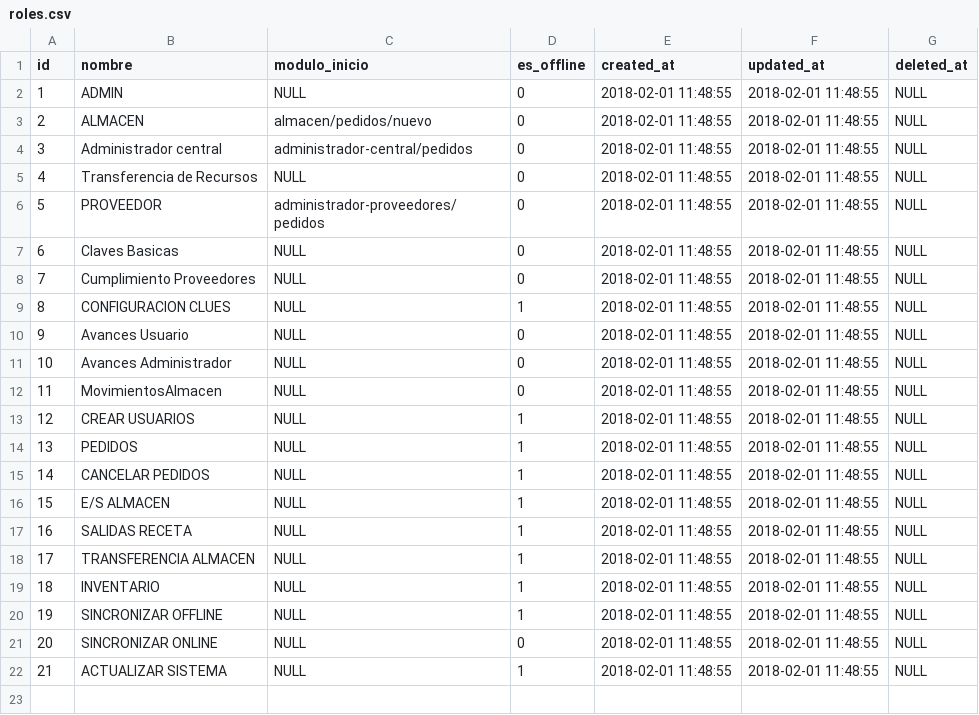
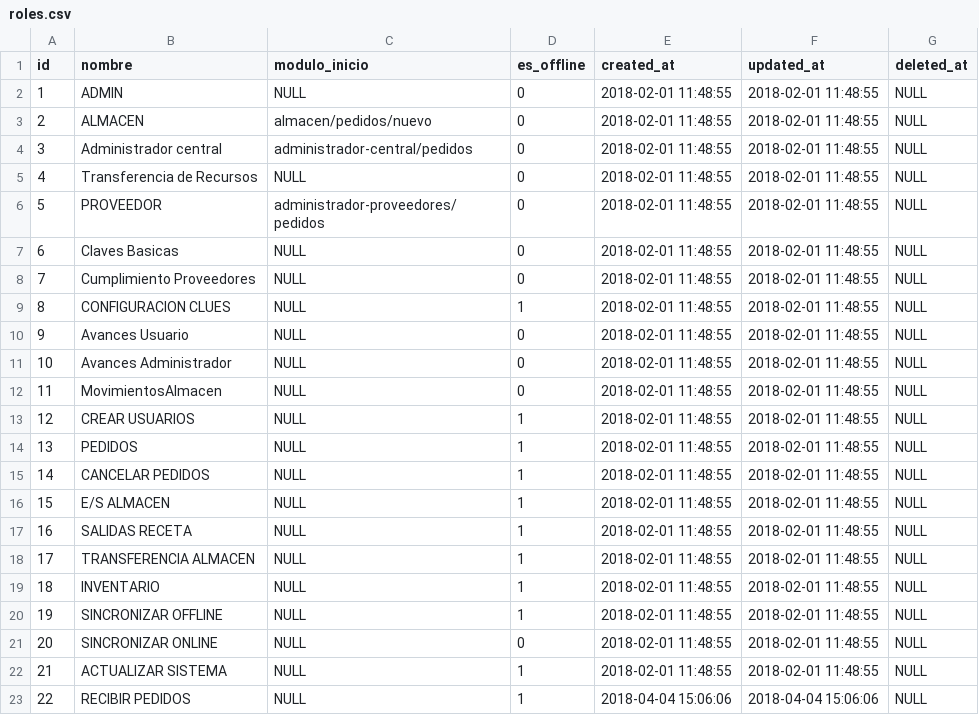
Before and after one commit to XXAI/X3-A, a CSV file: storage/app/seeds/roles.csv, drawn as a sheet; the diff names each change by its address in the sheet, - before the commit and + after, or states it on an @@ line.

```diff
--- a/storage/app/seeds/roles.csv
+++ b/storage/app/seeds/roles.csv
+row 23: 22 | RECIBIR PEDIDOS | NULL | 1 | 2018-04-04 15:06:06 | 2018-04-04 15:06:06 | NULL
```
Also changed, not shown: storage/app/seeds/permiso_rol.csv, 2 other files.
